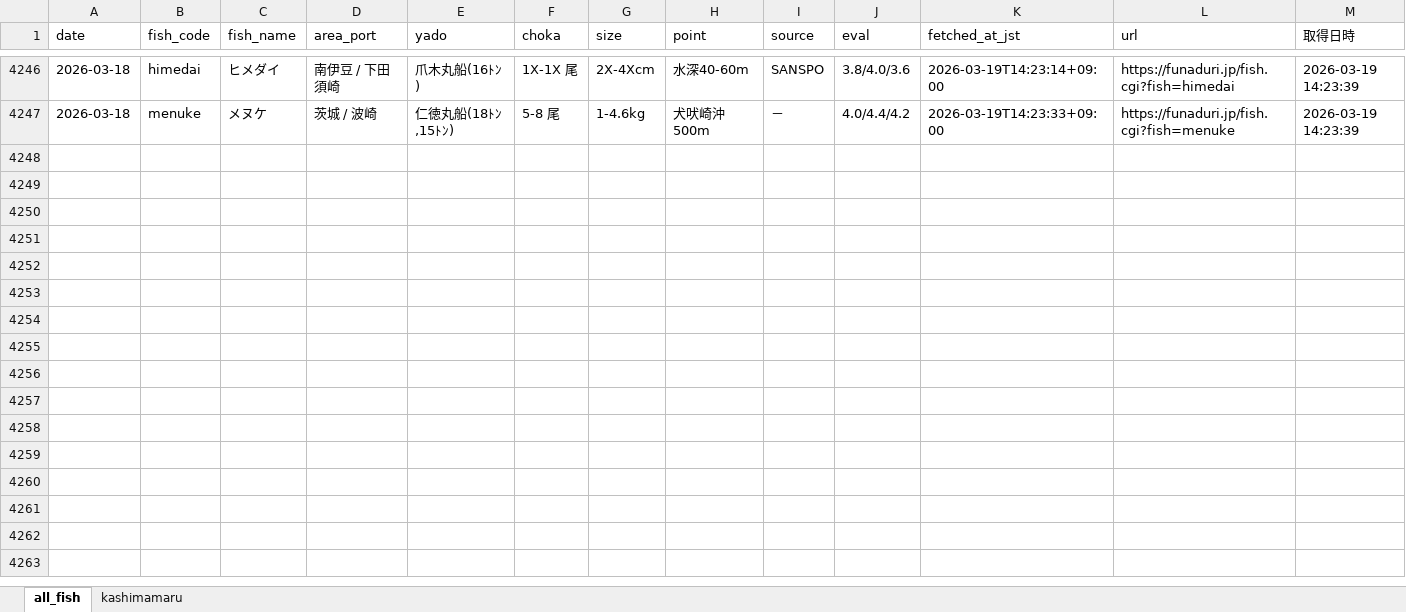
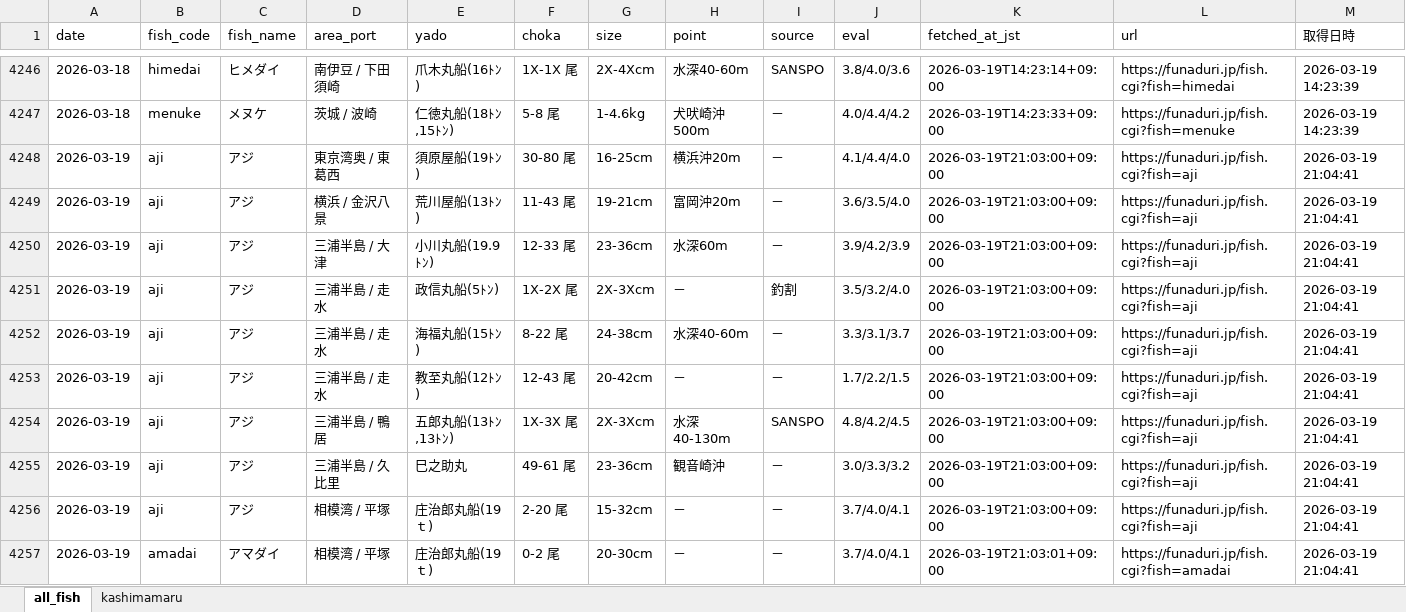
Before and after one commit to haradatakahiro/funaduri-tatiuo-auto, an Excel workbook: data/funaduri_daily.xlsx, sheet all_fish, drawn as a sheet; only a part is shown, gaps mark what is left out; values as stored, in another font and other column widths than the file's, no borders; the diff covers the shown part only; the diff names each change by its address in the sheet, - before the commit and + after, or states it on an @@ line.

```diff
--- a/data/funaduri_daily.xlsx (sheet all_fish)
+++ b/data/funaduri_daily.xlsx (sheet all_fish)
+row 4248: 2026-03-19 | aji | アジ | 東京湾奥 / 東葛西 | 須原屋船(19ﾄﾝ) | 30-80 尾 | 16-25cm | 横浜沖20m | － | 4.1/4.4/4.0 | 2026-03-19T21:03:00+09:00 | https://funaduri.jp/fish.cgi?fish=aji | 2026-03-19 21:04:41
+row 4249: 2026-03-19 | aji | アジ | 横浜 / 金沢八景 | 荒川屋船(13ﾄﾝ) | 11-43 尾 | 19-21cm | 富岡沖20m | － | 3.6/3.5/4.0 | 2026-03-19T21:03:00+09:00 | https://funaduri.jp/fish.cgi?fish=aji | 2026-03-19 21:04:41
+row 4250: 2026-03-19 | aji | アジ | 三浦半島 / 大津 | 小川丸船(19.9ﾄﾝ) | 12-33 尾 | 23-36cm | 水深60m | － | 3.9/4.2/3.9 | 2026-03-19T21:03:00+09:00 | https://funaduri.jp/fish.cgi?fish=aji | 2026-03-19 21:04:41
+row 4251: 2026-03-19 | aji | アジ | 三浦半島 / 走水 | 政信丸船(5ﾄﾝ) | 1X-2X 尾 | 2X-3Xcm | － | 釣割 | 3.5/3.2/4.0 | 2026-03-19T21:03:00+09:00 | https://funaduri.jp/fish.cgi?fish=aji | 2026-03-19 21:04:41
+row 4252: 2026-03-19 | aji | アジ | 三浦半島 / 走水 | 海福丸船(15ﾄﾝ) | 8-22 尾 | 24-38cm | 水深40-60m | － | 3.3/3.1/3.7 | 2026-03-19T21:03:00+09:00 | https://funaduri.jp/fish.cgi?fish=aji | 2026-03-19 21:04:41
+row 4253: 2026-03-19 | aji | アジ | 三浦半島 / 走水 | 教至丸船(12ﾄﾝ) | 12-43 尾 | 20-42cm | － | － | 1.7/2.2/1.5 | 2026-03-19T21:03:00+09:00 | https://funaduri.jp/fish.cgi?fish=aji | 2026-03-19 21:04:41
+row 4254: 2026-03-19 | aji | アジ | 三浦半島 / 鴨居 | 五郎丸船(13ﾄﾝ,13ﾄﾝ) | 1X-3X 尾 | 2X-3Xcm | 水深40-130m | SANSPO | 4.8/4.2/4.5 | 2026-03-19T21:03:00+09:00 | https://funaduri.jp/fish.cgi?fish=aji | 2026-03-19 21:04:41
+row 4255: 2026-03-19 | aji | アジ | 三浦半島 / 久比里 | 巳之助丸 | 49-61 尾 | 23-36cm | 観音崎沖 | － | 3.0/3.3/3.2 | 2026-03-19T21:03:00+09:00 | https://funaduri.jp/fish.cgi?fish=aji | 2026-03-19 21:04:41
+row 4256: 2026-03-19 | aji | アジ | 相模湾 / 平塚 | 庄治郎丸船(19ｔ) | 2-20 尾 | 15-32cm | － | － | 3.7/4.0/4.1 | 2026-03-19T21:03:00+09:00 | https://funaduri.jp/fish.cgi?fish=aji | 2026-03-19 21:04:41
+row 4257: 2026-03-19 | amadai | アマダイ | 相模湾 / 平塚 | 庄治郎丸船(19ｔ) | 0-2 尾 | 20-30cm | － | － | 3.7/4.0/4.1 | 2026-03-19T21:03:01+09:00 | https://funaduri.jp/fish.cgi?fish=amadai | 2026-03-19 21:04:41
```
Also changed, not shown: 31 added rows elsewhere in this sheet, sheet kashimamaru.
